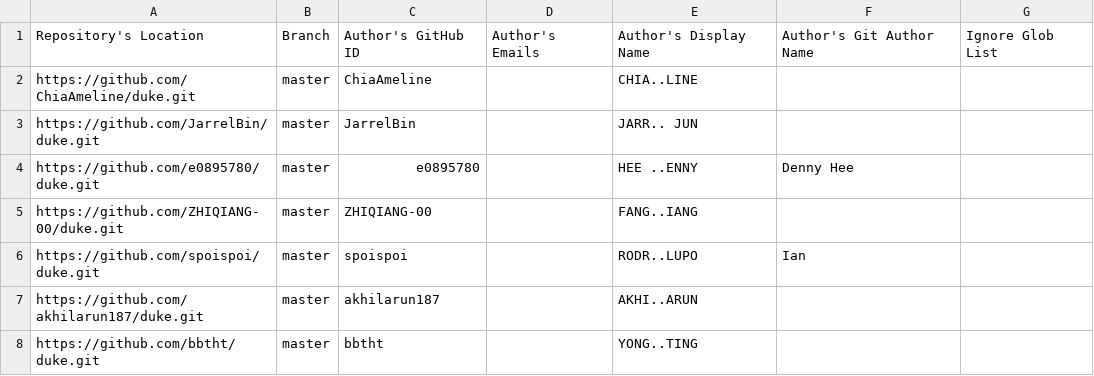
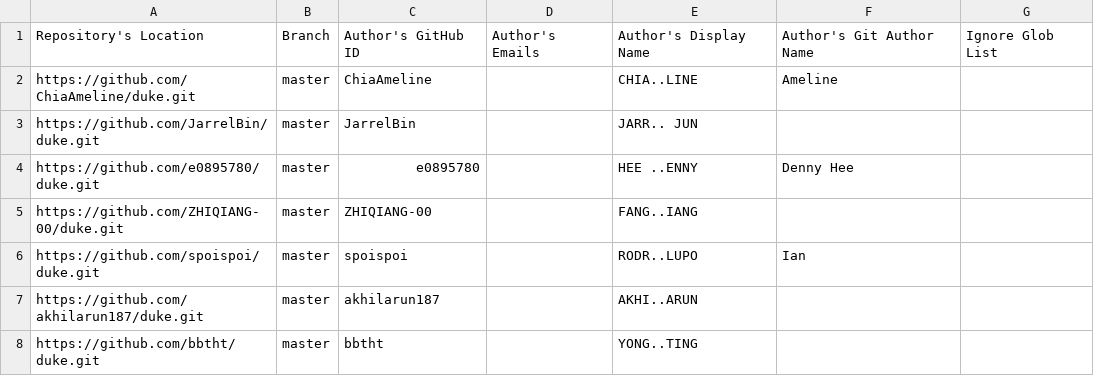
Before and after one commit to nus-tic2002-AY2425S1/ip-dashboard, a CSV file: configs/author-config.csv, drawn as a sheet; only a part is shown.

Commit message:
Update configs

```diff
--- a/configs/author-config.csv
+++ b/configs/author-config.csv
@@ -1,3 +1,3 @@
 Repository's Location,Branch,Author's GitHub ID,Author's Emails,Author's Display Name,Author's Git Author Name,Ignore Glob List
-https://github.com/ChiaAmeline/duke.git,master,ChiaAmeline,,CHIA..LINE,,
+https://github.com/ChiaAmeline/duke.git,master,ChiaAmeline,,CHIA..LINE,Ameline,
 https://github.com/JarrelBin/duke.git,master,JarrelBin,,JARR.. JUN,,
```
